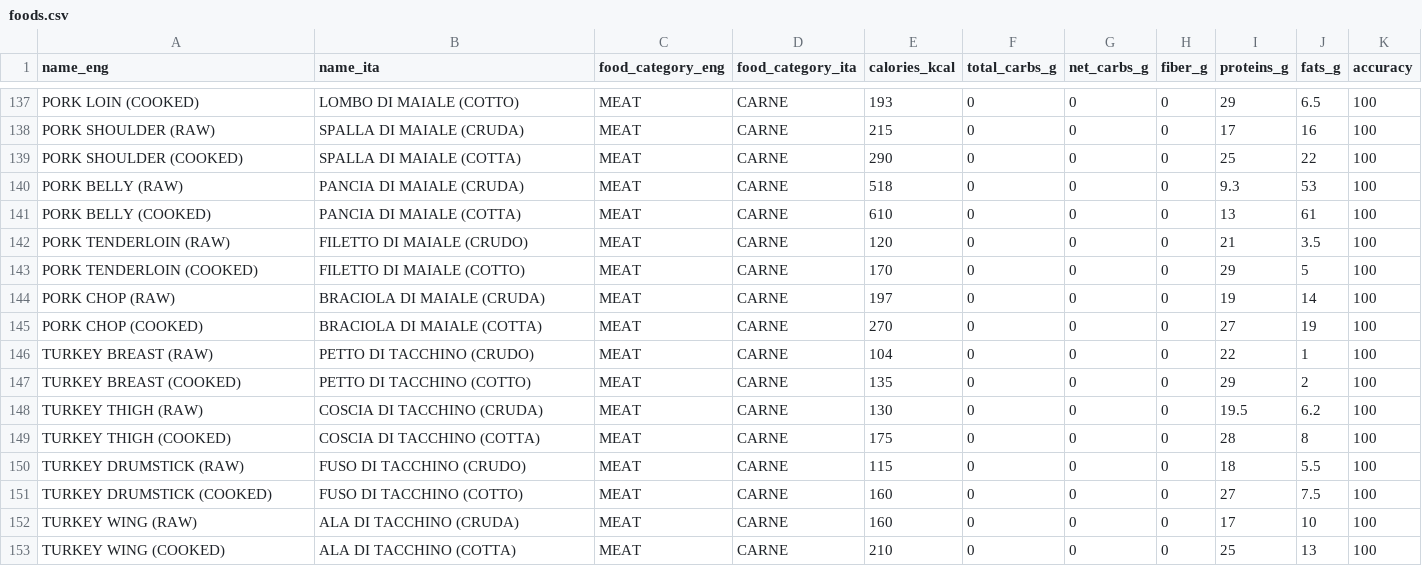
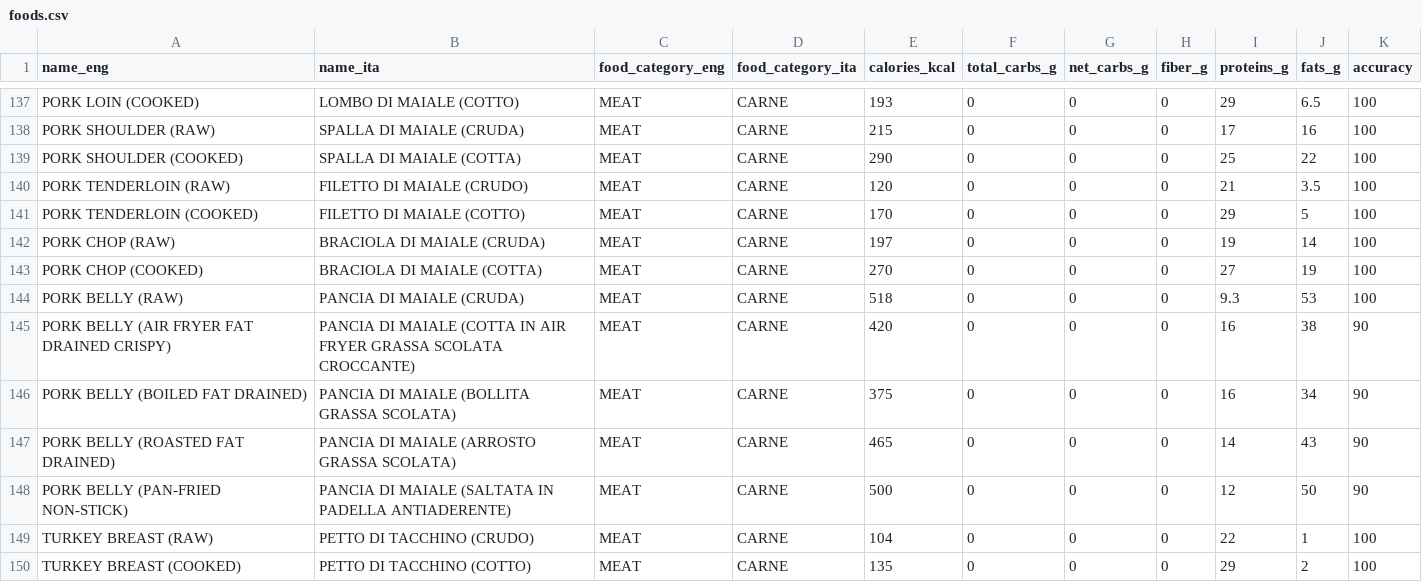
Before and after one commit to elibattistoni/keto-track, a CSV file: init/data/foods.csv, drawn as a sheet; only a part is shown, gaps mark what is left out; the shorter side is filled out with more unchanged rows.

```diff
--- a/init/data/foods.csv
+++ b/init/data/foods.csv
@@ -139,4 +139,2 @@ PORK SHOULDER (RAW),SPALLA DI MAIALE (CRUDA),MEAT,CARNE,215,0,0,0,17,16,100
 PORK SHOULDER (COOKED),SPALLA DI MAIALE (COTTA),MEAT,CARNE,290,0,0,0,25,22,100
-PORK BELLY (RAW),PANCIA DI MAIALE (CRUDA),MEAT,CARNE,518,0,0,0,9.3,53,100
-PORK BELLY (COOKED),PANCIA DI MAIALE (COTTA),MEAT,CARNE,610,0,0,0,13,61,100
 PORK TENDERLOIN (RAW),FILETTO DI MAIALE (CRUDO),MEAT,CARNE,120,0,0,0,21,3.5,100
@@ -145,2 +143,7 @@ PORK CHOP (RAW),BRACIOLA DI MAIALE (CRUDA),MEAT,CARNE,197,0,0,0,19,14,100
 PORK CHOP (COOKED),BRACIOLA DI MAIALE (COTTA),MEAT,CARNE,270,0,0,0,27,19,100
+PORK BELLY (RAW),PANCIA DI MAIALE (CRUDA),MEAT,CARNE,518,0,0,0,9.3,53,100
+PORK BELLY (AIR FRYER FAT DRAINED CRISPY),PANCIA DI MAIALE (COTTA IN AIR FRYER GRASSA SCOLATA CROCCANTE),MEAT,CARNE,420,0,0,0,16,38,90
+PORK BELLY (BOILED FAT DRAINED),PANCIA DI MAIALE (BOLLITA GRASSA SCOLATA),MEAT,CARNE,375,0,0,0,16,34,90
+PORK BELLY (ROASTED FAT DRAINED),PANCIA DI MAIALE (ARROSTO GRASSA SCOLATA),MEAT,CARNE,465,0,0,0,14,43,90
+PORK BELLY (PAN-FRIED NON-STICK),PANCIA DI MAIALE (SALTATA IN PADELLA ANTIADERENTE),MEAT,CARNE,500,0,0,0,12,50,90
 TURKEY BREAST (RAW),PETTO DI TACCHINO (CRUDO),MEAT,CARNE,104,0,0,0,22,1,100
```
Also changed, not shown: 16 other files.
